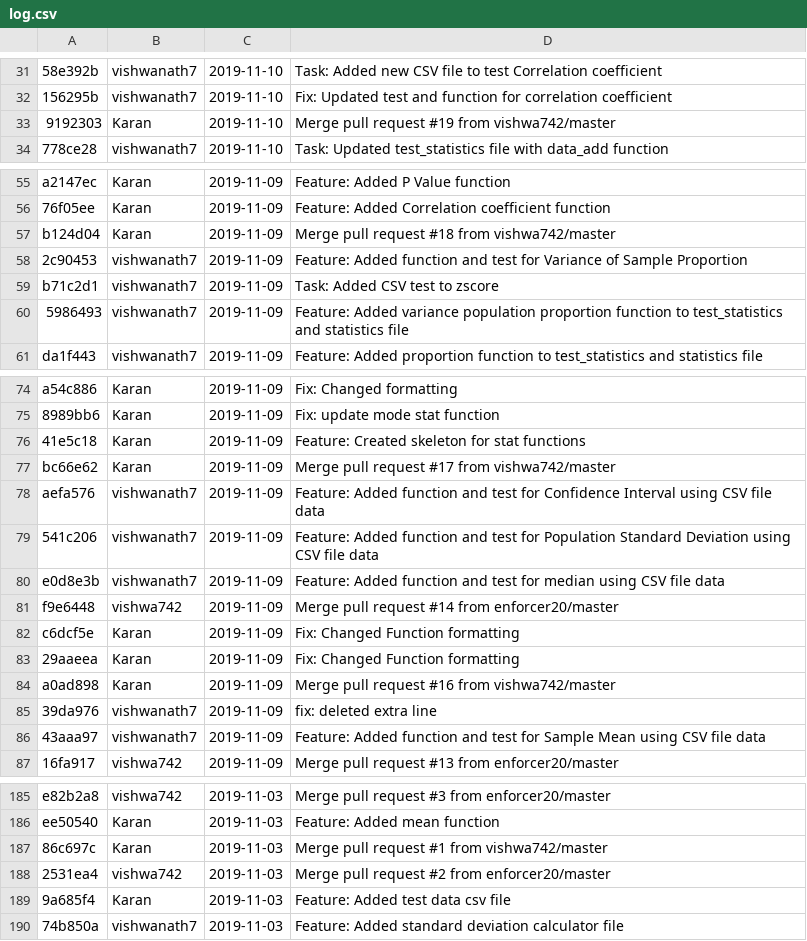
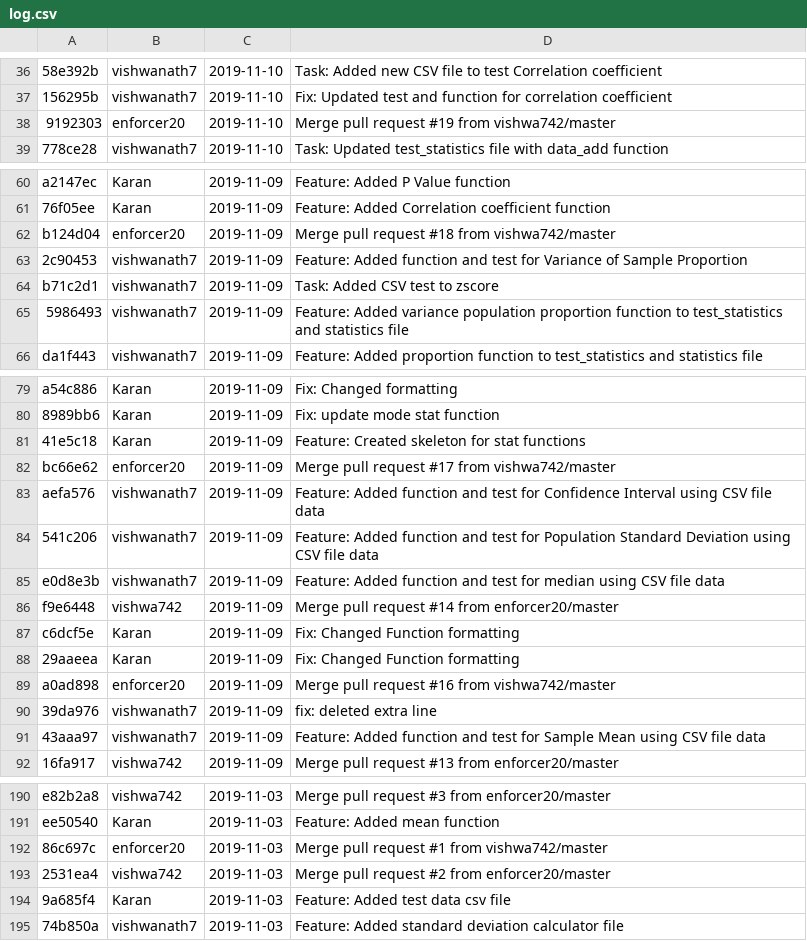
Before and after one commit to hpaghdal/statcalcVK, a CSV file: log.csv, drawn as a sheet; only a part is shown, gaps mark what is left out; the diff covers the shown part only.

```diff
--- a/log.csv
+++ b/log.csv
@@ -32,3 +37,3 @@
 "156295b","vishwanath7","2019-11-10","Fix: Updated test and function for correlation coefficient"
-"9192303","Karan","2019-11-10","Merge pull request #19 from vishwa742/master"
+"9192303","enforcer20","2019-11-10","Merge pull request #19 from vishwa742/master"
 "778ce28","vishwanath7","2019-11-10","Task: Updated test_statistics file with data_add function"
@@ -56,3 +61,3 @@
 "76f05ee","Karan","2019-11-09","Feature: Added Correlation coefficient function"
-"b124d04","Karan","2019-11-09","Merge pull request #18 from vishwa742/master"
+"b124d04","enforcer20","2019-11-09","Merge pull request #18 from vishwa742/master"
 "2c90453","vishwanath7","2019-11-09","Feature: Added function and test for Variance of Sample Proportion"
@@ -76,3 +81,3 @@
 "41e5c18","Karan","2019-11-09","Feature: Created skeleton for stat functions"
-"bc66e62","Karan","2019-11-09","Merge pull request #17 from vishwa742/master"
+"bc66e62","enforcer20","2019-11-09","Merge pull request #17 from vishwa742/master"
 "aefa576","vishwanath7","2019-11-09","Feature: Added function and test for Confidence Interval using CSV file data"
@@ -83,3 +88,3 @@
 "29aaeea","Karan","2019-11-09","Fix: Changed Function formatting"
-"a0ad898","Karan","2019-11-09","Merge pull request #16 from vishwa742/master"
+"a0ad898","enforcer20","2019-11-09","Merge pull request #16 from vishwa742/master"
 "39da976","vishwanath7","2019-11-09","fix: deleted extra line"
@@ -186,3 +191,3 @@
 "ee50540","Karan","2019-11-03","Feature: Added mean function"
-"86c697c","Karan","2019-11-03","Merge pull request #1 from vishwa742/master"
+"86c697c","enforcer20","2019-11-03","Merge pull request #1 from vishwa742/master"
 "2531ea4","vishwa742","2019-11-03","Merge pull request #2 from enforcer20/master"
```
Also changed, not shown: 5 added rows and 16 edited cells elsewhere in this file, 1 other file.
